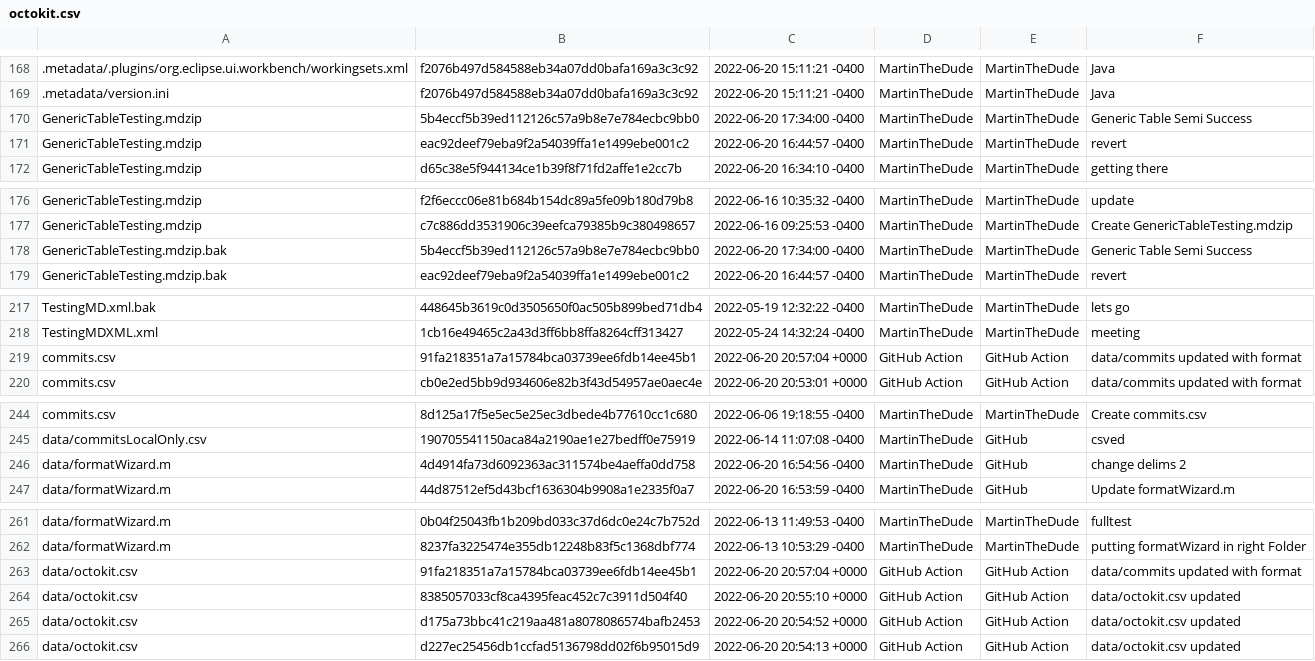
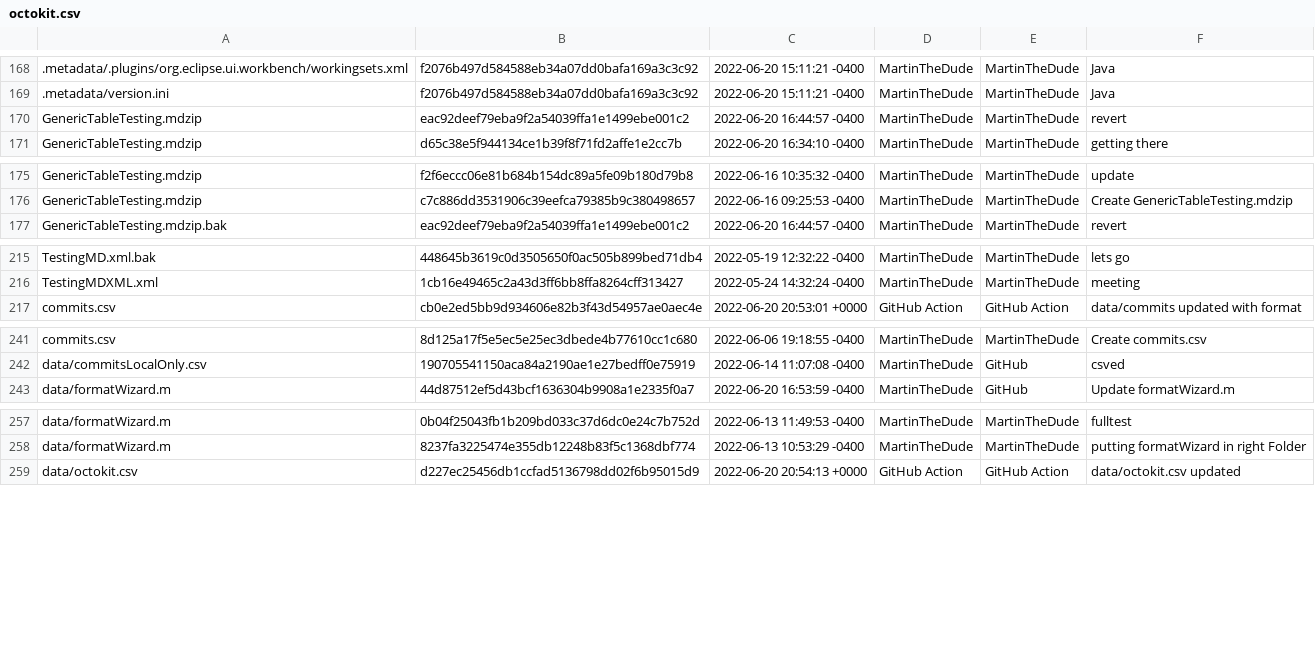
Before and after one commit to MartinTheDude/testingMagicDraw, a CSV file: data/octokit.csv, drawn as a sheet; only a part is shown, gaps mark what is left out; the diff names each change by its address in the sheet, - before the commit and + after, or states it on an @@ line.

```diff
--- a/data/octokit.csv
+++ b/data/octokit.csv
-row 170: GenericTableTesting.mdzip | 5b4eccf5b39ed112126c57a9b8e7e784ecbc9bb0 | 2022-06-20 17:34:00 -0400 | MartinTheDude | MartinTheDude | Generic Table Semi Success
-row 178: GenericTableTesting.mdzip.bak | 5b4eccf5b39ed112126c57a9b8e7e784ecbc9bb0 | 2022-06-20 17:34:00 -0400 | MartinTheDude | MartinTheDude | Generic Table Semi Success
-row 219: commits.csv | 91fa218351a7a15784bca03739ee6fdb14ee45b1 | 2022-06-20 20:57:04 +0000 | GitHub Action | GitHub Action | data/commits updated with format
-row 246: data/formatWizard.m | 4d4914fa73d6092363ac311574be4aeffa0dd758 | 2022-06-20 16:54:56 -0400 | MartinTheDude | GitHub | change delims 2
-row 263: data/octokit.csv | 91fa218351a7a15784bca03739ee6fdb14ee45b1 | 2022-06-20 20:57:04 +0000 | GitHub Action | GitHub Action | data/commits updated with format
-row 264: data/octokit.csv | 8385057033cf8ca4395feac452c7c3911d504f40 | 2022-06-20 20:55:10 +0000 | GitHub Action | GitHub Action | data/octokit.csv updated
-row 265: data/octokit.csv | d175a73bbc41c219aa481a8078086574bafb2453 | 2022-06-20 20:54:52 +0000 | GitHub Action | GitHub Action | data/octokit.csv updated
```
